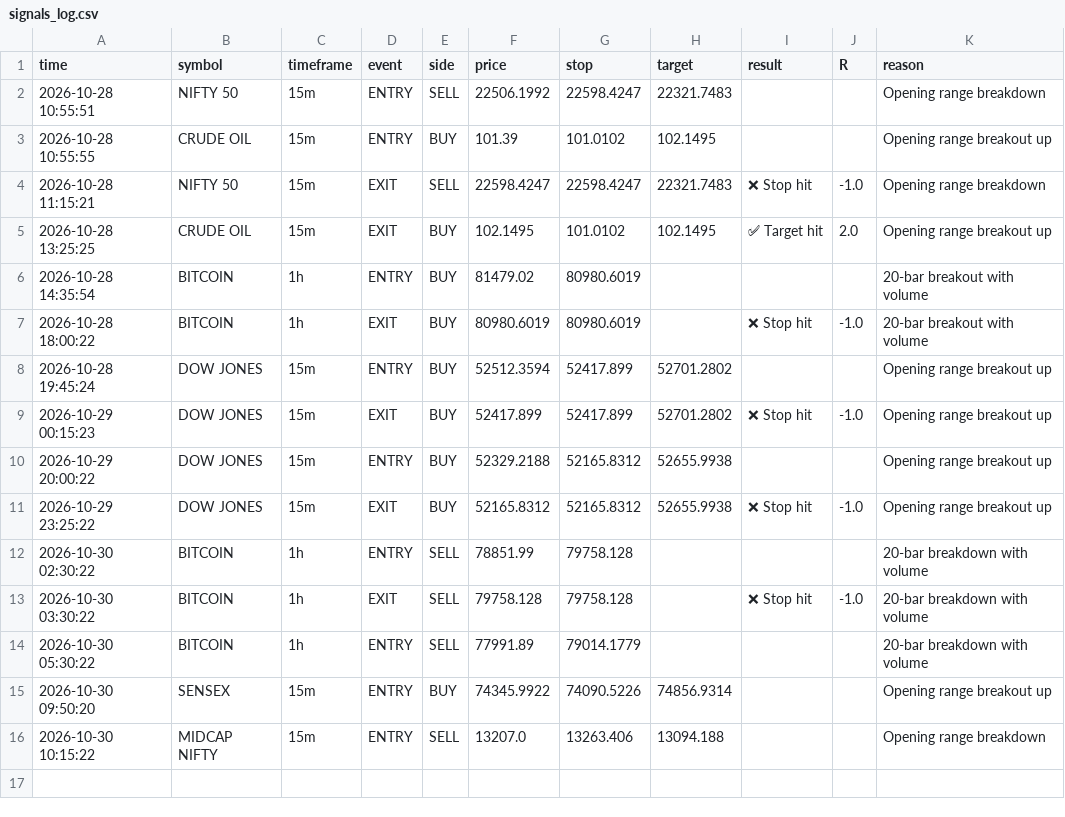
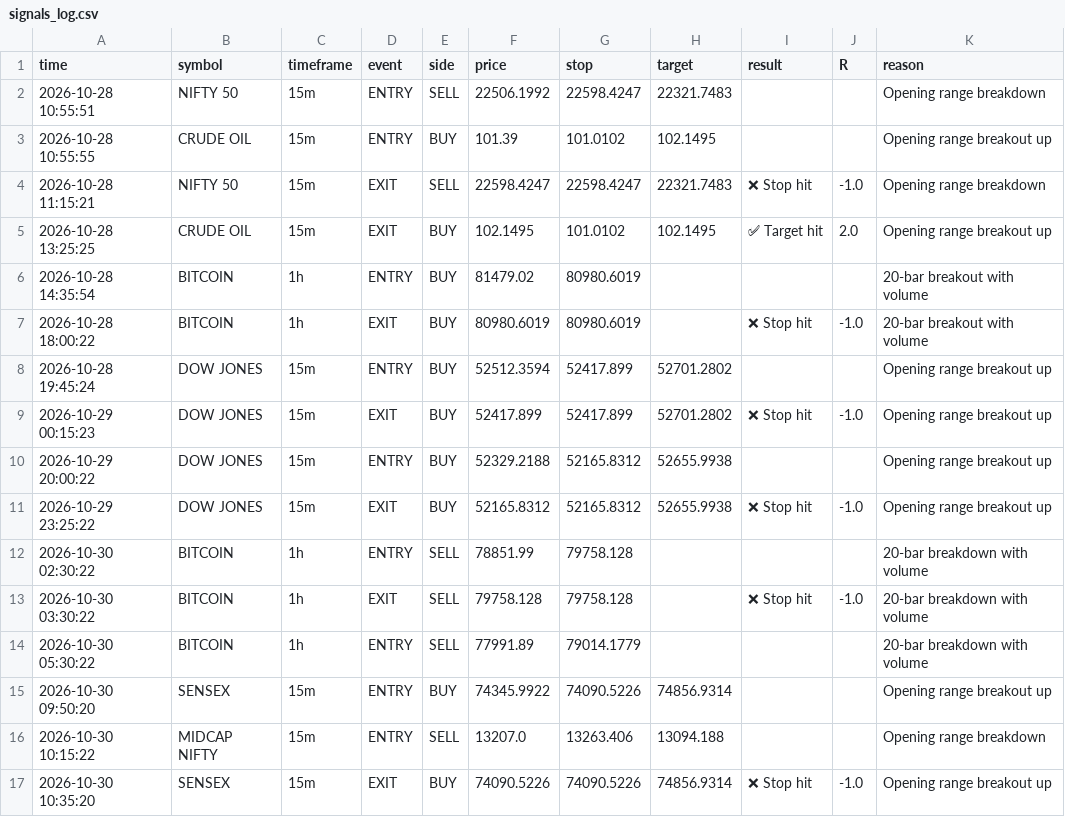
Before and after one commit to ameenashaikh0605-svg/signals, a CSV file: signals_log.csv, drawn as a sheet; the diff names each change by its address in the sheet, - before the commit and + after, or states it on an @@ line.

Commit message:
Save signal state [skip ci]

```diff
--- a/signals_log.csv
+++ b/signals_log.csv
+row 17: 2026-10-30 10:35:20 | SENSEX | 15m | EXIT | BUY | 74090.5226 | 74090.5226 | 74856.9314 | ❌ Stop hit | -1.0 | Opening range breakout up
```
Also changed, not shown: 1 other file.
